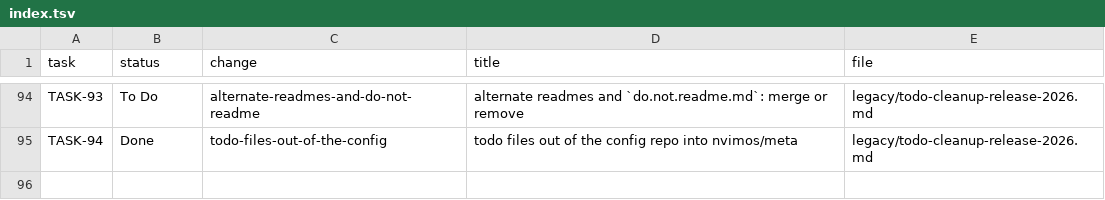
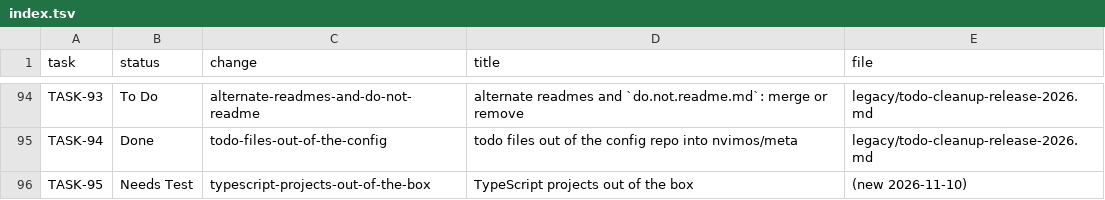
Before and after one commit to nvimos/meta, a TSV file: index.tsv, drawn as a sheet; only a part is shown, gaps mark what is left out; the diff names each change by its address in the sheet, - before the commit and + after, or states it on an @@ line.

Commit message:
tasks: TypeScript projects out of the box

```diff
--- a/index.tsv
+++ b/index.tsv
+row 96: TASK-95 | Needs Test | typescript-projects-out-of-the-box | TypeScript projects out of the box | (new 2026-11-10)
```
Also changed, not shown: 3 other files.
